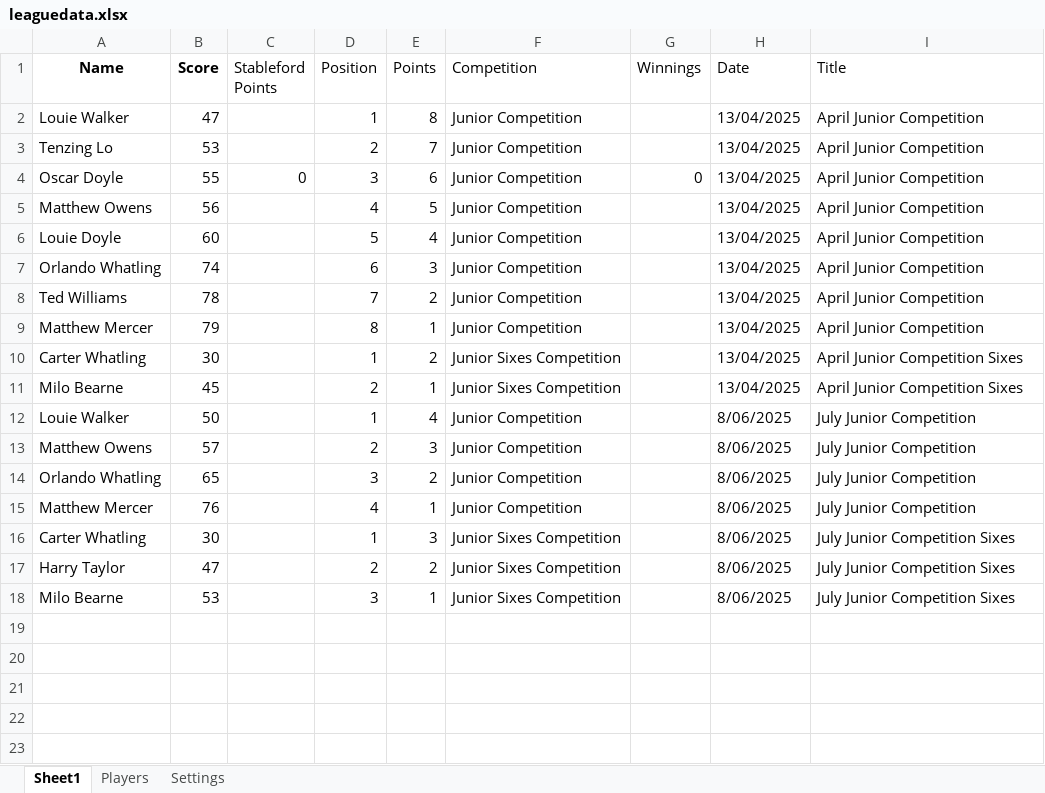
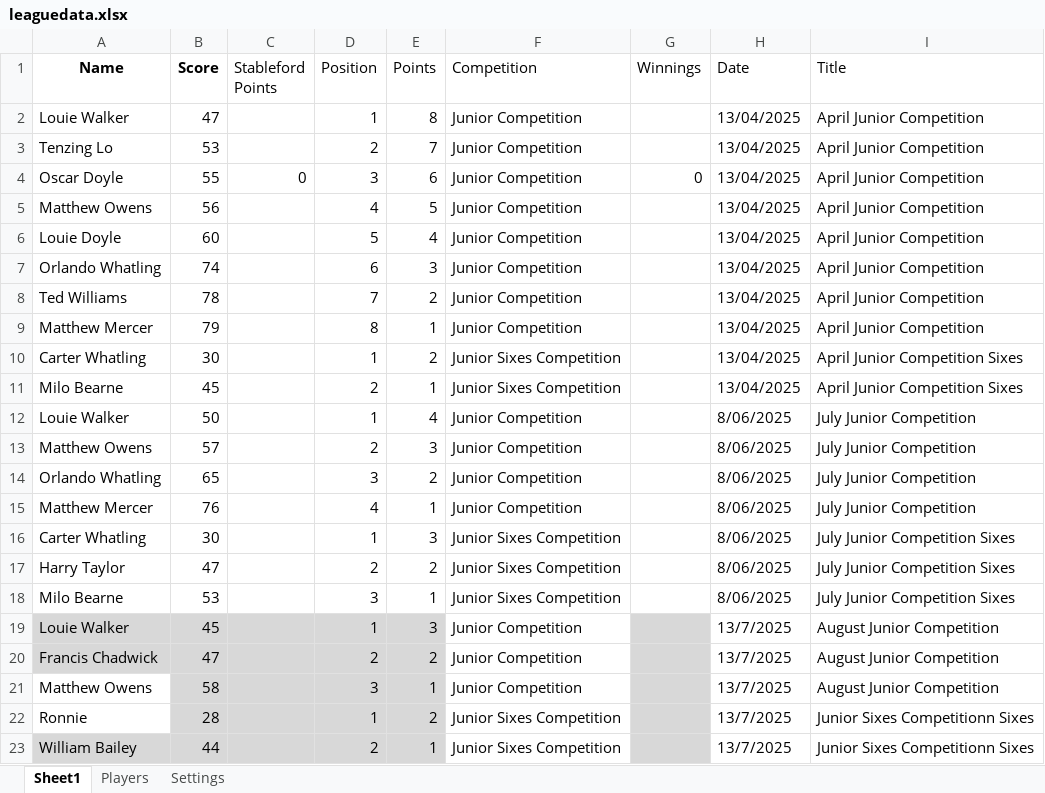
Before and after one commit to CMPtechnik/CheadleGolfAcademy, an Excel workbook: data/leaguedata.xlsx, sheet Sheet1, drawn as a sheet; values as stored, in another font and other column widths than the file's, no borders; the diff names each change by its address in the sheet, - before the commit and + after, or states it on an @@ line.

Commit message:
August Results

```diff
--- a/data/leaguedata.xlsx (sheet Sheet1)
+++ b/data/leaguedata.xlsx (sheet Sheet1)
+row 19: Louie Walker | 45 |  | 1 | 3 | Junior Competition |  | 13/7/2025 | August Junior Competition
+row 20: Francis Chadwick | 47 |  | 2 | 2 | Junior Competition |  | 13/7/2025 | August Junior Competition
+row 21: Matthew Owens | 58 |  | 3 | 1 | Junior Competition |  | 13/7/2025 | August Junior Competition
+row 22: Ronnie | 28 |  | 1 | 2 | Junior Sixes Competition |  | 13/7/2025 | Junior Sixes Competitionn Sixes
+row 23: William Bailey | 44 |  | 2 | 1 | Junior Sixes Competition |  | 13/7/2025 | Junior Sixes Competitionn Sixes
```
